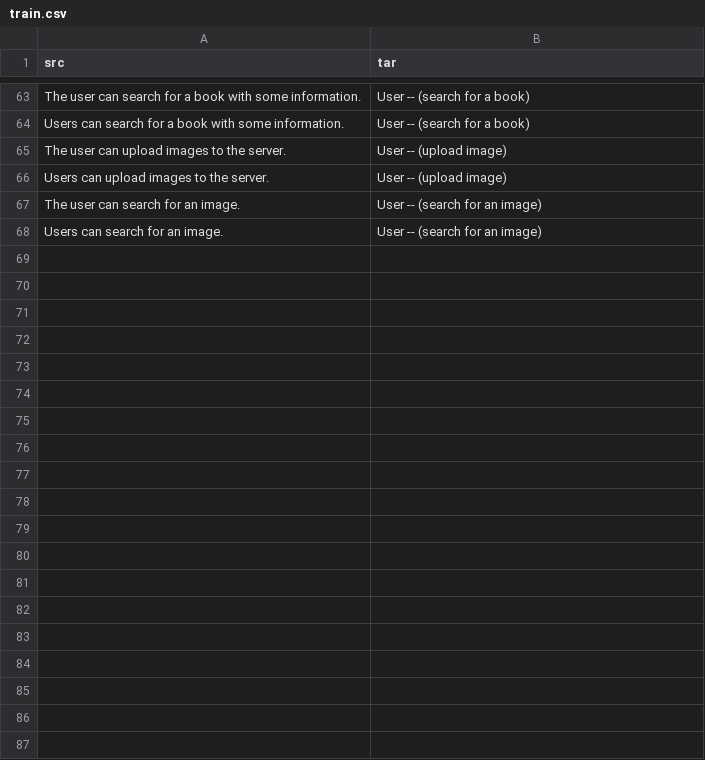
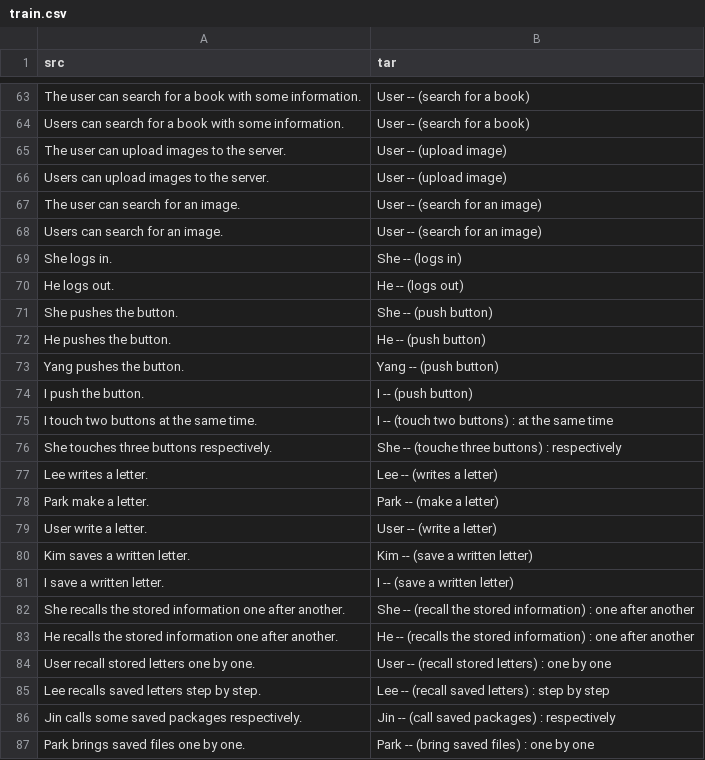
Before and after one commit to CAU20-OSS-Project-Team-5/ttum, a CSV file: usecase_data/train.csv, drawn as a sheet; only a part is shown, gaps mark what is left out; the diff covers the shown part only; the diff names each change by its address in the sheet, - before the commit and + after, or states it on an @@ line.

Commit message:
Add data 50 lines
add new grammar type

```diff
--- a/usecase_data/train.csv
+++ b/usecase_data/train.csv
+row 69: She logs in. | She -- (logs in)
+row 70: He logs out. | He -- (logs out)
+row 71: She pushes the button. | She -- (push button)
+row 72: He pushes the button. | He -- (push button)
+row 73: Yang pushes the button. | Yang -- (push button)
+row 74: I push the button. | I -- (push button)
+row 75: I touch two buttons at the same time. | I -- (touch two buttons) : at the same time
+row 76: She touches three buttons respectively. | She -- (touche three buttons) : respectively
+row 77: Lee writes a letter. | Lee -- (writes a letter)
+row 78: Park make a letter. | Park -- (make a letter)
+row 79: User write a letter. | User -- (write a letter)
+row 80: Kim saves a written letter. | Kim -- (save a written letter)
+row 81: I save a written letter. | I -- (save a written letter)
+row 82: She recalls the stored information one after another. | She -- (recall the stored information) : one after another
+row 83: He recalls the stored information one after another. | He -- (recalls the stored information) : one after another
+row 84: User recall stored letters one by one. | User -- (recall stored letters) : one by one
+row 85: Lee recalls saved letters step by step. | Lee -- (recall saved letters) : step by step
+row 86: Jin calls some saved packages respectively. | Jin -- (call saved packages) : respectively
+row 87: Park brings saved files one by one. | Park -- (bring saved files) : one by one
```
Also changed, not shown: 30 added rows elsewhere in this file.
